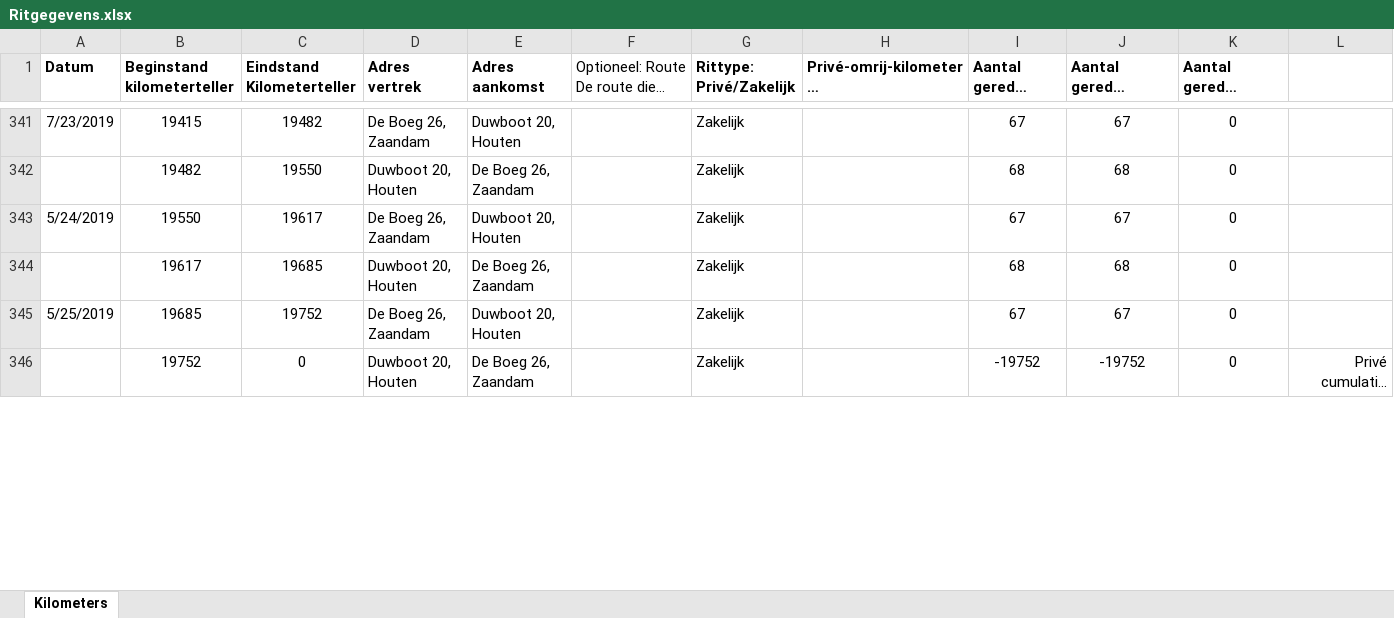
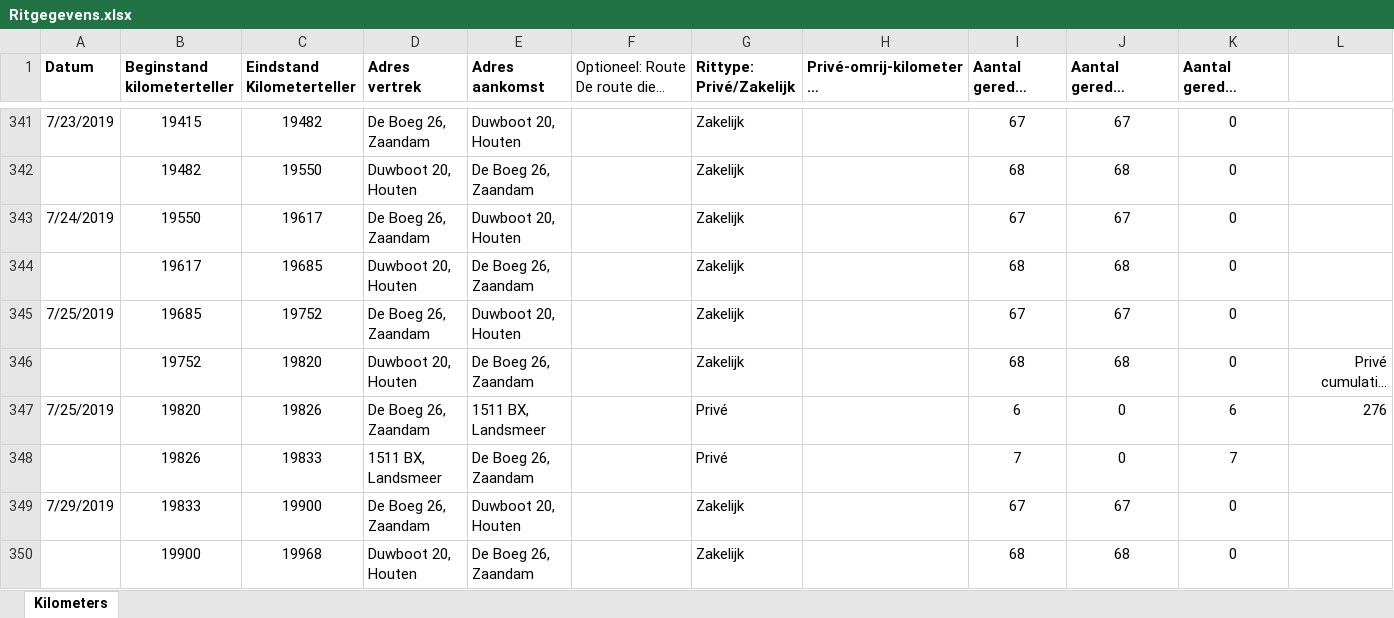
Before and after one commit to TimGroot1992/ritgegevens, an Excel workbook: Ritgegevens.xlsx, sheet Kilometers, drawn as a sheet; only a part is shown, gaps mark what is left out; long unchanged cells end in …; values as stored, in another font and other column widths than the file's, no borders; the diff covers the shown part only; the diff names each change by its address in the sheet, - before the commit and + after, or states it on an @@ line.

Commit message:
21-09-2019

```diff
--- a/Ritgegevens.xlsx (sheet Kilometers)
+++ b/Ritgegevens.xlsx (sheet Kilometers)
-A343 (Datum): 5/24/2019
+A343 (Datum): 7/24/2019
-A345 (Datum): 5/25/2019
+A345 (Datum): 7/25/2019
-C346 (Eindstand Kilometerteller): 0
+C346 (Eindstand Kilometerteller): 19820
-I346 (Aantal gereden kilometers): -19752
+I346 (Aantal gereden kilometers): 68
-J346: -19752
+J346: 68
+row 347: 7/25/2019 | 19820 | 19826 | De Boeg 26, Zaandam | 1511 BX, Landsmeer |  | Privé |  | 6 | 0 | 6 | 276
+row 348:  | 19826 | 19833 | 1511 BX, Landsmeer | De Boeg 26, Zaandam |  | Privé |  | 7 | 0 | 7
+row 349: 7/29/2019 | 19833 | 19900 | De Boeg 26, Zaandam | Duwboot 20, Houten |  | Zakelijk |  | 67 | 67 | 0
+row 350:  | 19900 | 19968 | Duwboot 20, Houten | De Boeg 26, Zaandam |  | Zakelijk |  | 68 | 68 | 0
```
Also changed, not shown: 14 added rows, 18 removed rows and 4 edited cells elsewhere in this sheet, formulas that keep their value.
